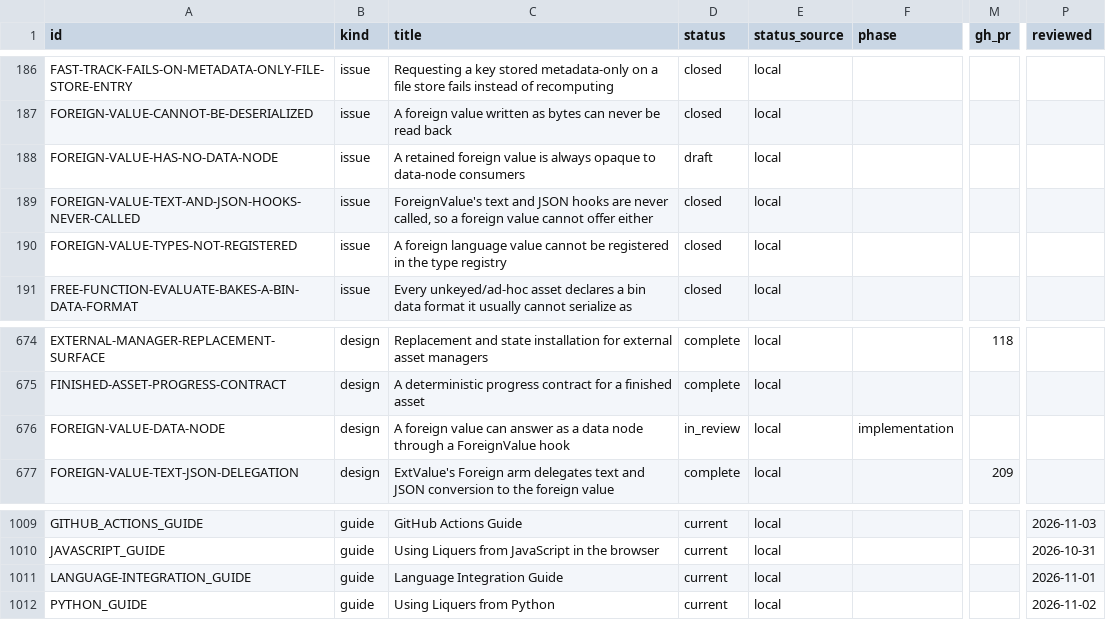
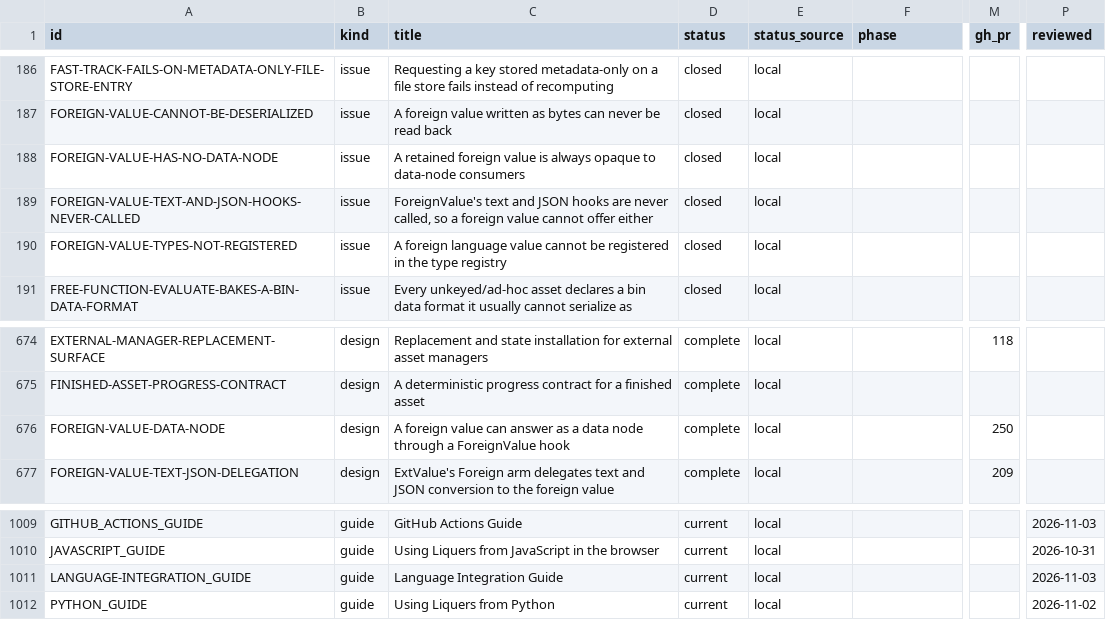
Before and after one commit to orest-d/liquers, a CSV file: specs/index.csv, drawn as a sheet; only a part is shown, gaps mark what is left out; the diff names each change by its address in the sheet, - before the commit and + after, or states it on an @@ line.

```diff
--- a/specs/index.csv
+++ b/specs/index.csv
-D188 (status): draft
+D188 (status): closed
-D676 (status): in_review
+D676 (status): complete
-F676 (phase): implementation
+F676 (phase): (empty)
-M676 (gh_pr): (empty)
+M676 (gh_pr): 250
-P1011 (reviewed): 2026-11-01
+P1011 (reviewed): 2026-11-03
```
Also changed, not shown: 3 other files.
